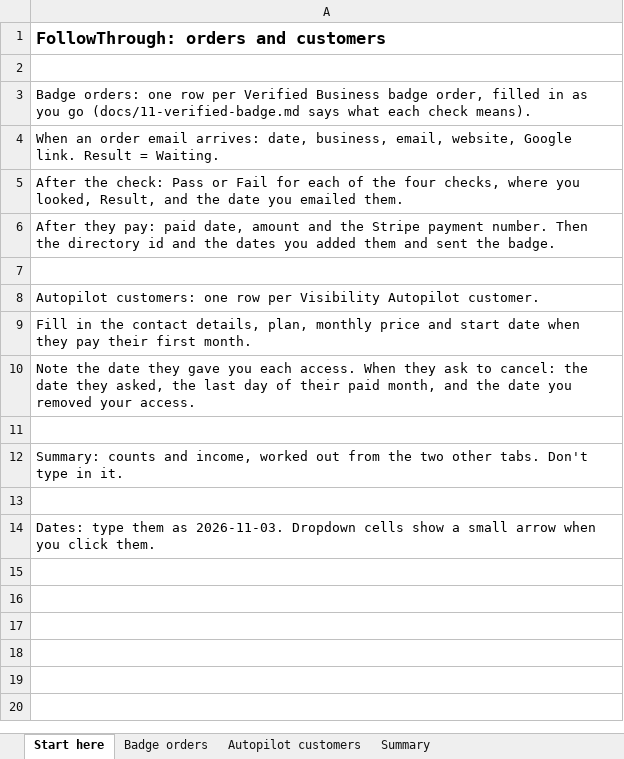
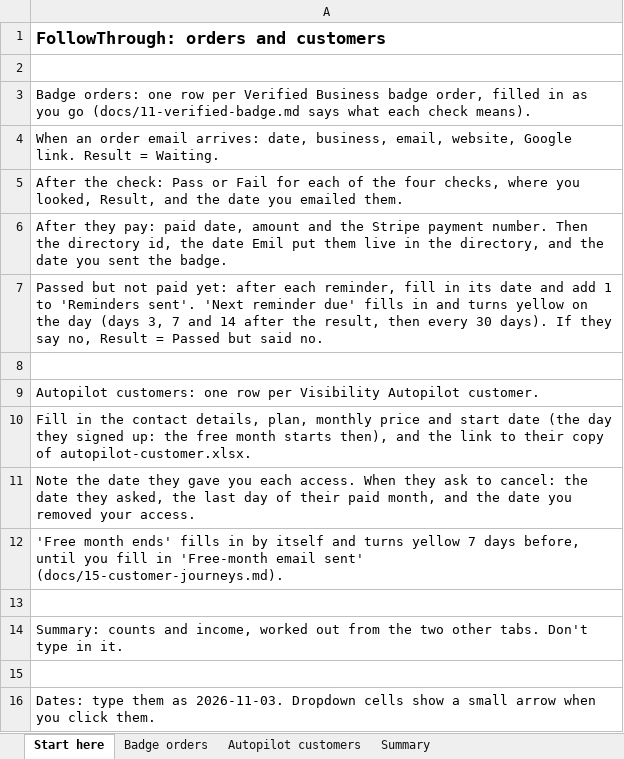
Before and after one commit to FollowThroughHQ/FollowThroughHQ2, an Excel workbook: docs/sheets/orders-and-customers.xlsx, sheet Start here, drawn as a sheet; values as stored, in another font and other column widths than the file's, no borders; addresses are those after the commit; the diff names each change by its address in the sheet, - before the commit and + after, or states it on an @@ line.

```diff
--- a/docs/sheets/orders-and-customers.xlsx (sheet Start here)
+++ b/docs/sheets/orders-and-customers.xlsx (sheet Start here)
-A6: …the directory id and the dates you added them and sent the…
+A6: …the directory id, the date Emil put them live in the directory, and the date you sent the…
+row 7: Passed but not paid yet: after each reminder, fill in its date and add 1 to 'Reminders sent'. 'Next reminder due' fills in and turns yellow on the day (days 3, 7 and 14 after the result, then every 30 days). If they say no, Result = Passed but said no.
-A10: …start date when they pay their first month.
+A10: …start date (the day they signed up: the free month starts then), and the link to their copy of autopilot-customer.xlsx.
+row 12: 'Free month ends' fills in by itself and turns yellow 7 days before, until you fill in 'Free-month email sent' (docs/15-customer-journeys.md).
```
Also changed, not shown: sheet Autopilot customers, sheet Badge orders, sheet Summary, 6 other files.
